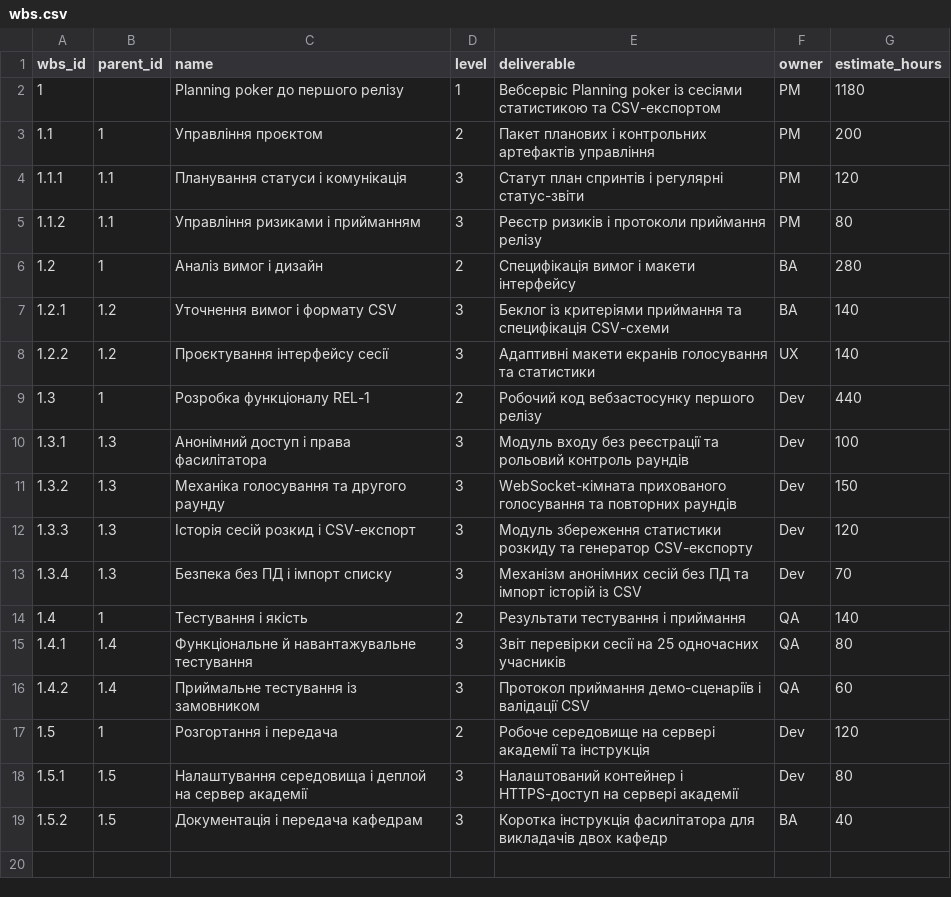
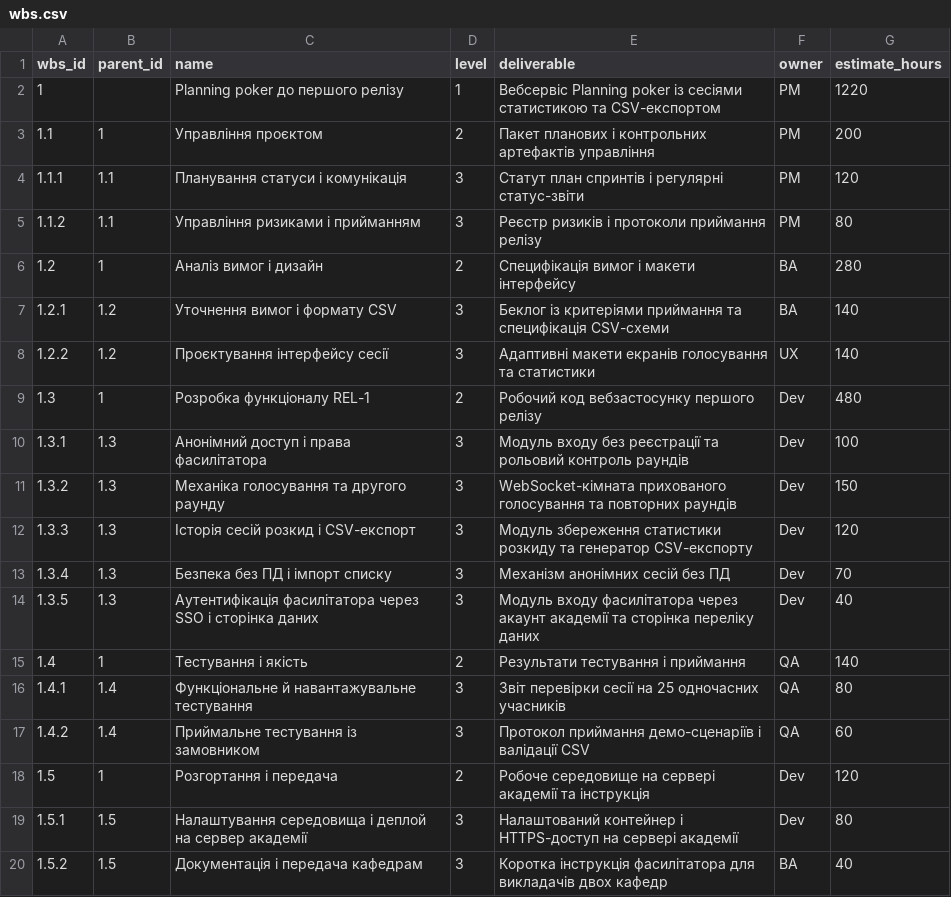
Before and after one commit to kksand3r/pm-2026-kn41-benedyk, a CSV file: lr07_wbs/wbs.csv, drawn as a sheet.

```diff
--- a/lr07_wbs/wbs.csv
+++ b/lr07_wbs/wbs.csv
@@ -1,3 +1,3 @@
 wbs_id,parent_id,name,level,deliverable,owner,estimate_hours
-1,,Planning poker до першого релізу,1,Вебсервіс Planning poker із сесіями статистикою та CSV-експортом,PM,1180
+1,,Planning poker до першого релізу,1,Вебсервіс Planning poker із сесіями статистикою та CSV-експортом,PM,1220
 1.1,1,Управління проєктом,2,Пакет планових і контрольних артефактів управління,PM,200
@@ -8,3 +8,3 @@ wbs_id,parent_id,name,level,deliverable,owner,estimate_hours
 1.2.2,1.2,Проєктування інтерфейсу сесії,3,Адаптивні макети екранів голосування та статистики,UX,140
-1.3,1,Розробка функціоналу REL-1,2,Робочий код вебзастосунку першого релізу,Dev,440
+1.3,1,Розробка функціоналу REL-1,2,Робочий код вебзастосунку першого релізу,Dev,480
 1.3.1,1.3,Анонімний доступ і права фасилітатора,3,Модуль входу без реєстрації та рольовий контроль раундів,Dev,100
@@ -12,3 +12,4 @@ wbs_id,parent_id,name,level,deliverable,owner,estimate_hours
 1.3.3,1.3,Історія сесій розкид і CSV-експорт,3,Модуль збереження статистики розкиду та генератор CSV-експорту,Dev,120
-1.3.4,1.3,Безпека без ПД і імпорт списку,3,Механізм анонімних сесій без ПД та імпорт історій із CSV,Dev,70
+1.3.4,1.3,Безпека без ПД і імпорт списку,3,Механізм анонімних сесій без ПД,Dev,70
+1.3.5,1.3,Аутентифікація фасилітатора через SSO і сторінка даних,3,Модуль входу фасилітатора через акаунт академії та сторінка переліку даних,Dev,40
 1.4,1,Тестування і якість,2,Результати тестування і приймання,QA,140
```
Also changed, not shown: lr05_charter/stakeholders.csv, lr06_backlog/backlog.csv, 8 other files.
